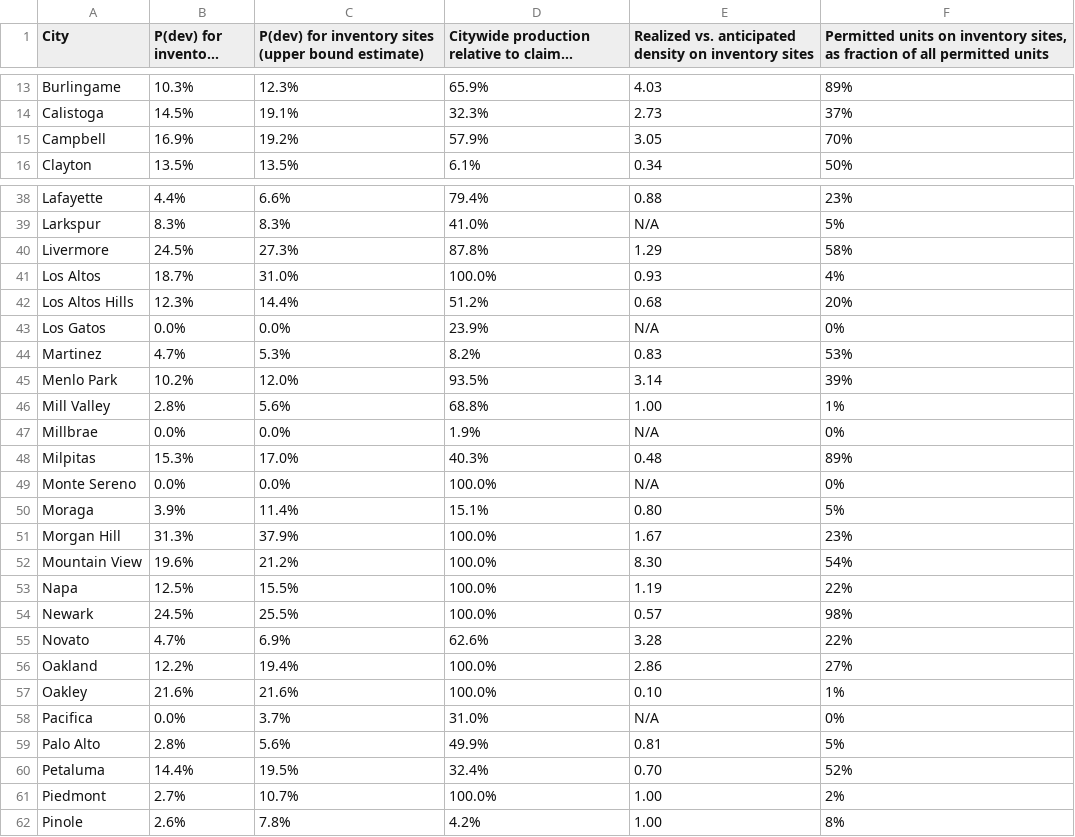
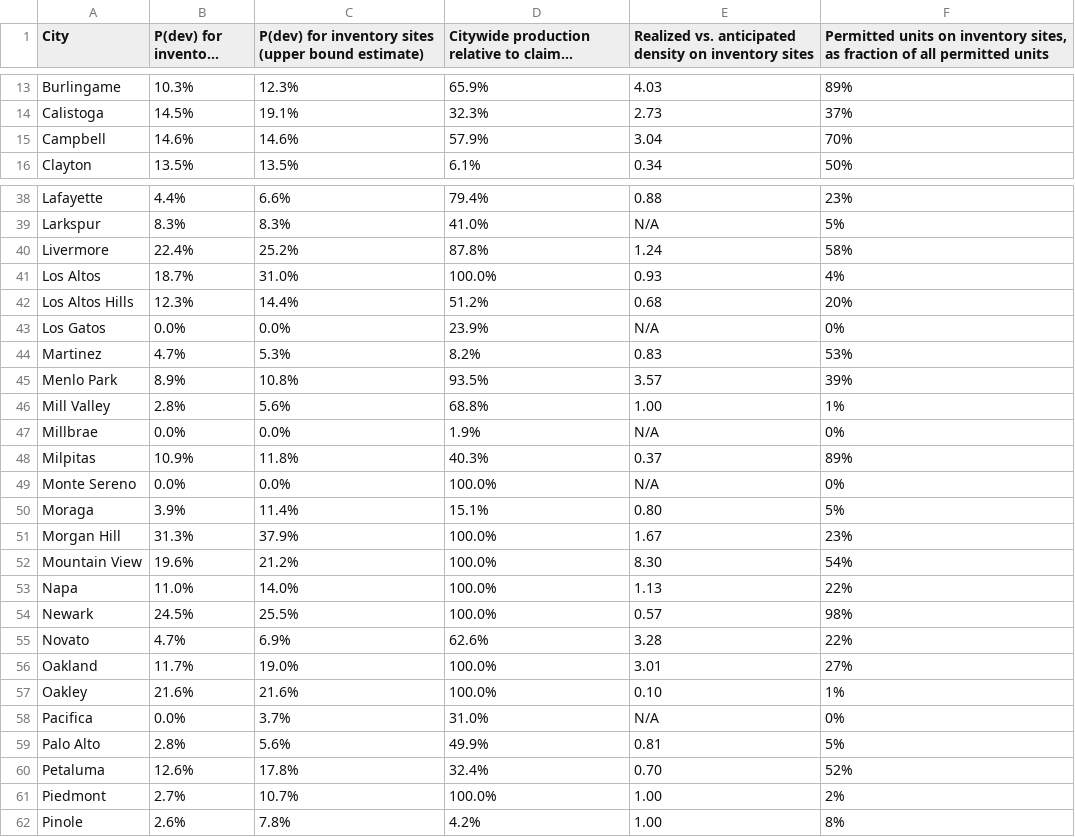
Before and after one commit to YIMBYdata/housing-elements, a CSV file: results/final_appendix_table.csv, drawn as a sheet; only a part is shown, gaps mark what is left out; long unchanged cells end in …; the diff covers the shown part only.

```diff
--- a/results/final_appendix_table.csv
+++ b/results/final_appendix_table.csv
@@ -14,3 +14,3 @@ Burlingame,10.3%,12.3%,65.9%,4.03,89%
 Calistoga,14.5%,19.1%,32.3%,2.73,37%
-Campbell,16.9%,19.2%,57.9%,3.05,70%
+Campbell,14.6%,14.6%,57.9%,3.04,70%
 Clayton,13.5%,13.5%,6.1%,0.34,50%
@@ -39,3 +39,3 @@ Lafayette,4.4%,6.6%,79.4%,0.88,23%
 Larkspur,8.3%,8.3%,41.0%,N/A,5%
-Livermore,24.5%,27.3%,87.8%,1.29,58%
+Livermore,22.4%,25.2%,87.8%,1.24,58%
 Los Altos,18.7%,31.0%,100.0%,0.93,4%
@@ -44,6 +44,6 @@ Los Gatos,0.0%,0.0%,23.9%,N/A,0%
 Martinez,4.7%,5.3%,8.2%,0.83,53%
-Menlo Park,10.2%,12.0%,93.5%,3.14,39%
+Menlo Park,8.9%,10.8%,93.5%,3.57,39%
 Mill Valley,2.8%,5.6%,68.8%,1.00,1%
 Millbrae,0.0%,0.0%,1.9%,N/A,0%
-Milpitas,15.3%,17.0%,40.3%,0.48,89%
+Milpitas,10.9%,11.8%,40.3%,0.37,89%
 Monte Sereno,0.0%,0.0%,100.0%,N/A,0%
@@ -52,6 +52,6 @@ Morgan Hill,31.3%,37.9%,100.0%,1.67,23%
 Mountain View,19.6%,21.2%,100.0%,8.30,54%
-Napa,12.5%,15.5%,100.0%,1.19,22%
+Napa,11.0%,14.0%,100.0%,1.13,22%
 Newark,24.5%,25.5%,100.0%,0.57,98%
 Novato,4.7%,6.9%,62.6%,3.28,22%
-Oakland,12.2%,19.4%,100.0%,2.86,27%
+Oakland,11.7%,19.0%,100.0%,3.01,27%
 Oakley,21.6%,21.6%,100.0%,0.10,1%
@@ -59,3 +59,3 @@ Pacifica,0.0%,3.7%,31.0%,N/A,0%
 Palo Alto,2.8%,5.6%,49.9%,0.81,5%
-Petaluma,14.4%,19.5%,32.4%,0.70,52%
+Petaluma,12.6%,17.8%,32.4%,0.70,52%
 Piedmont,2.7%,10.7%,100.0%,1.00,2%
```
Also changed, not shown: 19 edited cells elsewhere in this file, results/apn_or_geo_matching_15m_results.csv, results/apn_or_geo_matching_30m_results.csv, 16 other files.
